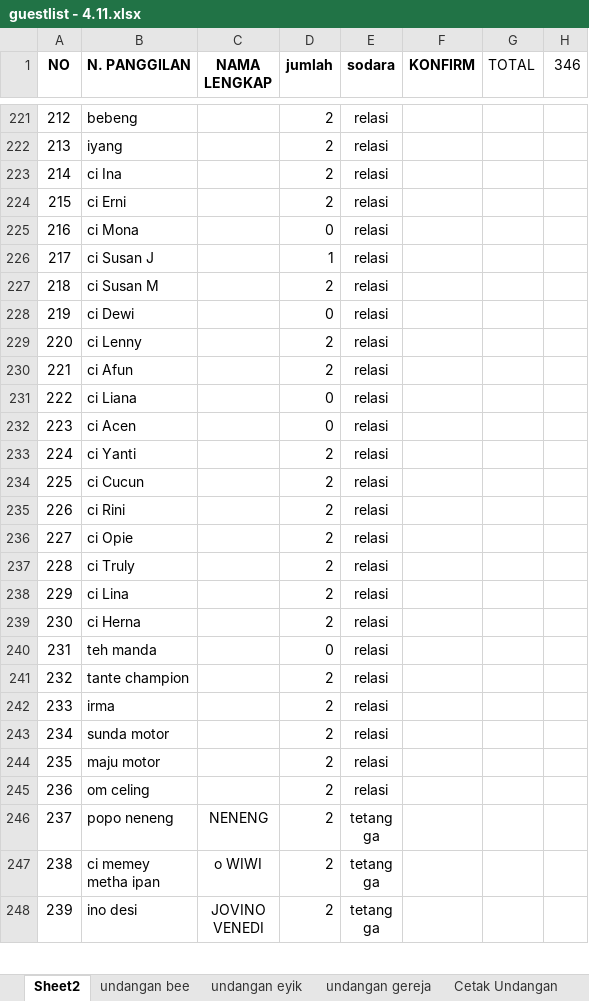
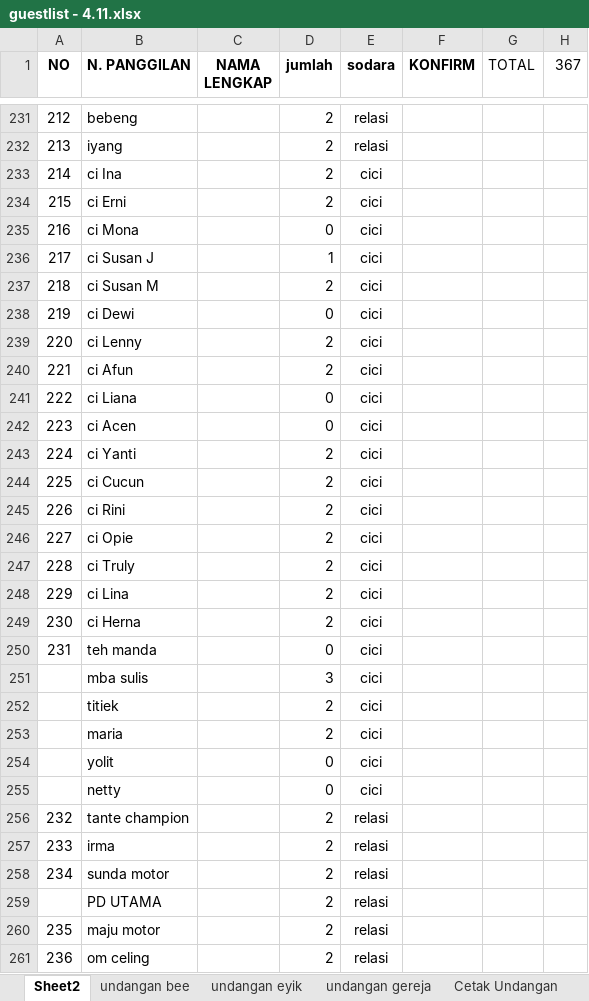
Before and after one commit to ricmawan/projects, an Excel workbook: incrediblejournEYBEEwithyou/guestlist - 4.11.xlsx, sheet Sheet2, drawn as a sheet; only a part is shown, gaps mark what is left out; the shorter side is filled out with more unchanged rows; values as stored, in another font and other column widths than the file's, no borders; addresses are those after the commit; the diff covers the shown part only; the diff names each change by its address in the sheet, - before the commit and + after, or states it on an @@ line.

```diff
--- a/incrediblejournEYBEEwithyou/guestlist - 4.11.xlsx (sheet Sheet2)
+++ b/incrediblejournEYBEEwithyou/guestlist - 4.11.xlsx (sheet Sheet2)
-H1: 346
+H1: 367
-E233:E250 (sodara): relasi
+E233:E250 (sodara): cici
+row 251:  | mba sulis |  | 3 | cici
+row 252:  | titiek |  | 2 | cici
+row 253:  | maria |  | 2 | cici
+row 254:  | yolit |  | 0 | cici
+row 255:  | netty |  | 0 | cici
+row 259:  | PD UTAMA |  | 2 | relasi
```
Also changed, not shown: 12 added rows, 1 removed row and row numbers in column A elsewhere in this sheet, sheet Cetak Undangan, incrediblejournEYBEEwithyou/MY WEDDING PLAN - 4.11.xlsx.
